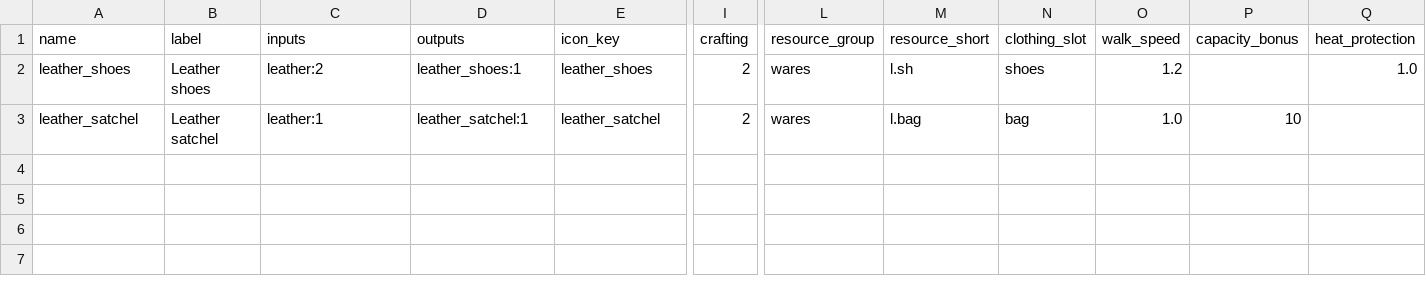
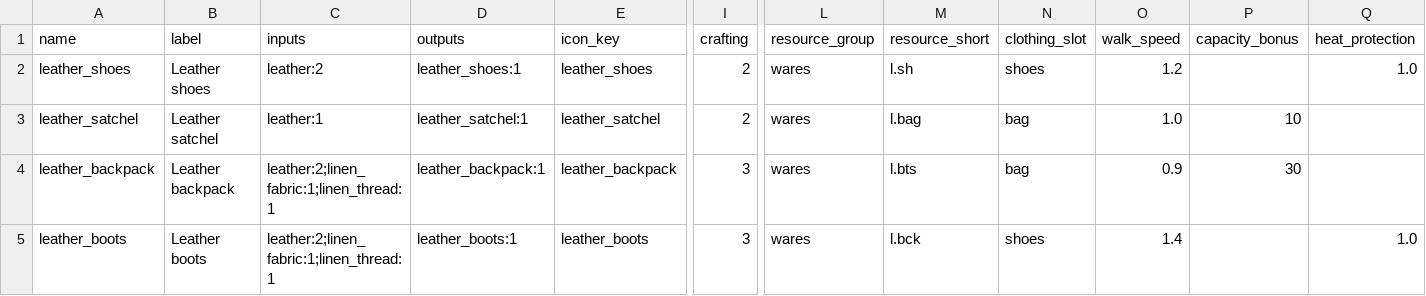
Before and after one commit to ctmarples/Sim, a CSV file: environment_sandbox/recipes_data/cobbler/recipes.csv, drawn as a sheet; only a part is shown, gaps mark what is left out; rows hold the shown columns only; the diff names each change by its address in the sheet, - before the commit and + after, or states it on an @@ line.

Commit message:
sweets and seasonal clothing

```diff
--- a/environment_sandbox/recipes_data/cobbler/recipes.csv
+++ b/environment_sandbox/recipes_data/cobbler/recipes.csv
+row 4: leather_backpack | Leather backpack | leather:2;linen_fabric:1;linen_thread:1 | leather_backpack:1 | leather_backpack | 3 | wares | l.bts | bag | 0.9 | 30
+row 5: leather_boots | Leather boots | leather:2;linen_fabric:1;linen_thread:1 | leather_boots:1 | leather_boots | 3 | wares | l.bck | shoes | 1.4 |  | 1.0
```
Also changed, not shown: environment_sandbox/recipes_data/barn/recipes.csv, environment_sandbox/recipes_data/drying_rack/recipes.csv, 26 other files.
